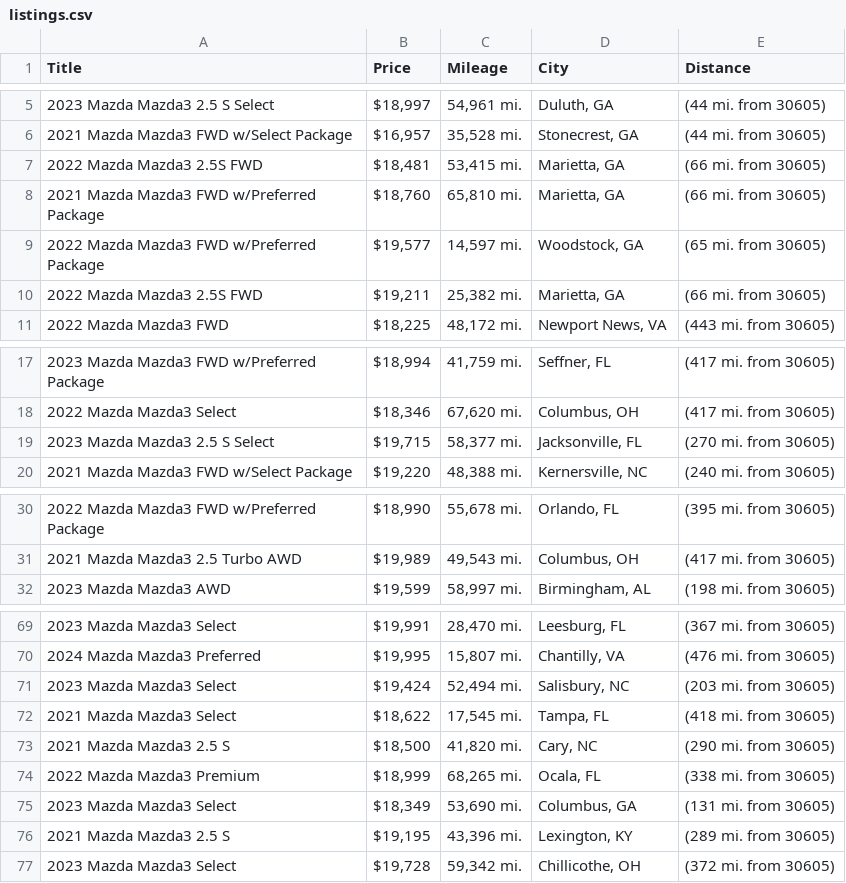
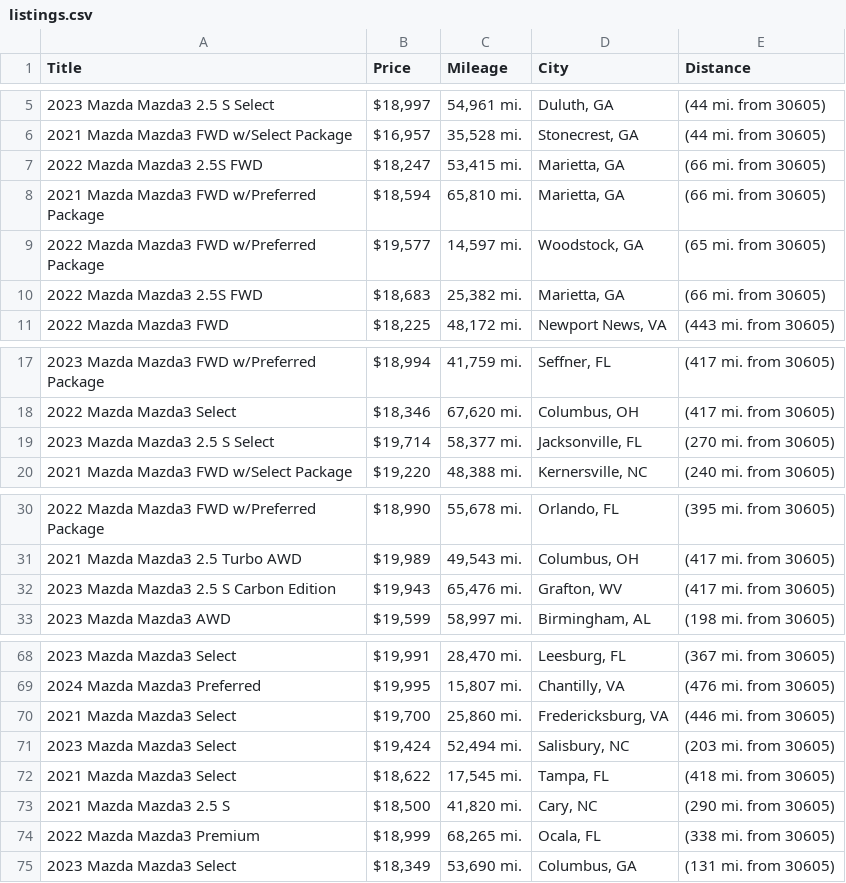
Before and after one commit to jwd0526/go-practice, a CSV file: listings.csv, drawn as a sheet; only a part is shown, gaps mark what is left out; the diff covers the shown part only.

```diff
--- a/listings.csv
+++ b/listings.csv
@@ -6,6 +6,6 @@ Title,Price,Mileage,City,Distance
 2021 Mazda Mazda3 FWD w/Select Package,"$16,957","35,528 mi.","Stonecrest, GA",(44 mi. from 30605)
-2022 Mazda Mazda3 2.5S FWD,"$18,481","53,415 mi.","Marietta, GA",(66 mi. from 30605)
-2021 Mazda Mazda3 FWD w/Preferred Package,"$18,760","65,810 mi.","Marietta, GA",(66 mi. from 30605)
+2022 Mazda Mazda3 2.5S FWD,"$18,247","53,415 mi.","Marietta, GA",(66 mi. from 30605)
+2021 Mazda Mazda3 FWD w/Preferred Package,"$18,594","65,810 mi.","Marietta, GA",(66 mi. from 30605)
 2022 Mazda Mazda3 FWD w/Preferred Package,"$19,577","14,597 mi.","Woodstock, GA",(65 mi. from 30605)
-2022 Mazda Mazda3 2.5S FWD,"$19,211","25,382 mi.","Marietta, GA",(66 mi. from 30605)
+2022 Mazda Mazda3 2.5S FWD,"$18,683","25,382 mi.","Marietta, GA",(66 mi. from 30605)
 2022 Mazda Mazda3 FWD,"$18,225","48,172 mi.","Newport News, VA",(443 mi. from 30605)
@@ -18,3 +18,3 @@ Title,Price,Mileage,City,Distance
 2022 Mazda Mazda3 Select,"$18,346","67,620 mi.","Columbus, OH",(417 mi. from 30605)
-2023 Mazda Mazda3 2.5 S Select,"$19,715","58,377 mi.","Jacksonville, FL",(270 mi. from 30605)
+2023 Mazda Mazda3 2.5 S Select,"$19,714","58,377 mi.","Jacksonville, FL",(270 mi. from 30605)
 2021 Mazda Mazda3 FWD w/Select Package,"$19,220","48,388 mi.","Kernersville, NC",(240 mi. from 30605)
@@ -31,2 +31,3 @@ Title,Price,Mileage,City,Distance
 2021 Mazda Mazda3 2.5 Turbo AWD,"$19,989","49,543 mi.","Columbus, OH",(417 mi. from 30605)
+2023 Mazda Mazda3 2.5 S Carbon Edition,"$19,943","65,476 mi.","Grafton, WV",(417 mi. from 30605)
 2023 Mazda Mazda3 AWD,"$19,599","58,997 mi.","Birmingham, AL",(198 mi. from 30605)
@@ -70,2 +69,3 @@ Title,Price,Mileage,City,Distance
 2024 Mazda Mazda3 Preferred,"$19,995","15,807 mi.","Chantilly, VA",(476 mi. from 30605)
+2021 Mazda Mazda3 Select,"$19,700","25,860 mi.","Fredericksburg, VA",(446 mi. from 30605)
 2023 Mazda Mazda3 Select,"$19,424","52,494 mi.","Salisbury, NC",(203 mi. from 30605)
@@ -75,3 +75 @@ Title,Price,Mileage,City,Distance
 2023 Mazda Mazda3 Select,"$18,349","53,690 mi.","Columbus, GA",(131 mi. from 30605)
-2021 Mazda Mazda3 2.5 S,"$19,195","43,396 mi.","Lexington, KY",(289 mi. from 30605)
-2023 Mazda Mazda3 Select,"$19,728","59,342 mi.","Chillicothe, OH",(372 mi. from 30605)
```
Also changed, not shown: 2 added rows, 4 removed rows and 9 edited cells elsewhere in this file, 1 other file.
